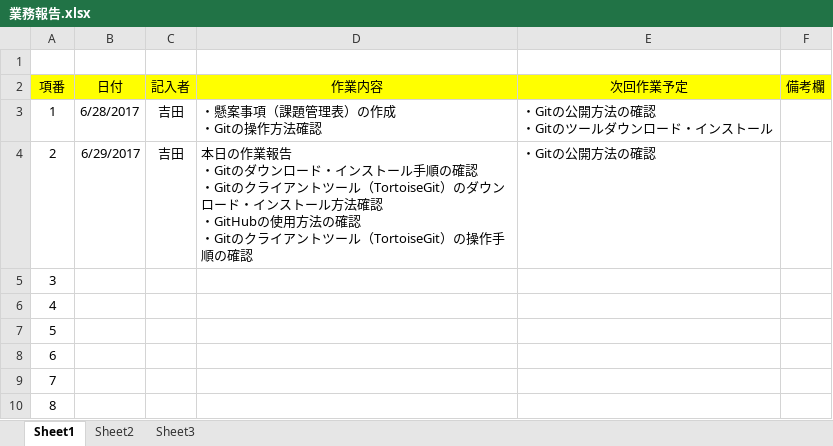
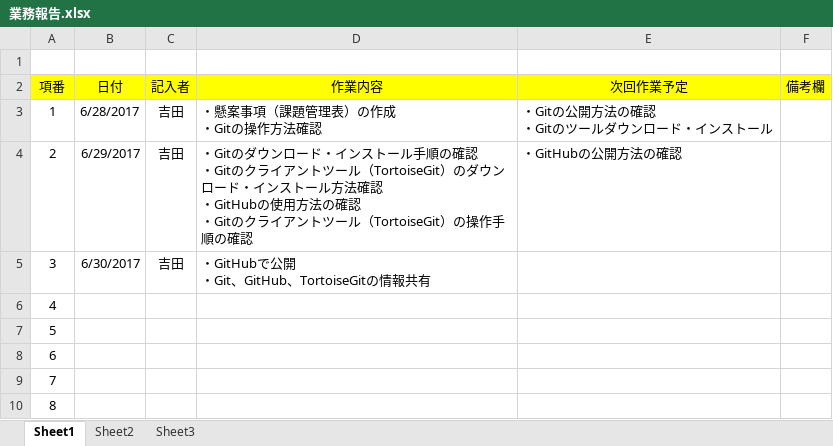
Before and after one commit to IshitaniKattsuya/Cubetto, an Excel workbook: Cubetto2Code/業務報告/業務報告.xlsx, sheet Sheet1, drawn as a sheet; only a part is shown; values as stored, in another font and other column widths than the file's, no borders; ↵ is a line break in a cell; the diff names each change by its address in the sheet, - before the commit and + after, or states it on an @@ line.

Commit message:
作業報告更新_20170630(吉田)

```diff
--- a/Cubetto2Code/業務報告/業務報告.xlsx (sheet Sheet1)
+++ b/Cubetto2Code/業務報告/業務報告.xlsx (sheet Sheet1)
-D4 (作業内容): 本日の作業報告 ↵ ・Gitのダ…
+D4 (作業内容): ・Gitのダ…
-E4 (次回作業予定): ・Gitの公開方法の確認
+E4 (次回作業予定): ・GitHubの公開方法の確認
-B5 (日付): (empty)
+B5 (日付): 6/30/2017
-C5 (記入者): (empty)
+C5 (記入者): 吉田
-D5 (作業内容): (empty)
+D5 (作業内容): ・GitHubで公開 ↵ ・Git、GitHub、TortoiseGitの情報共有
```
